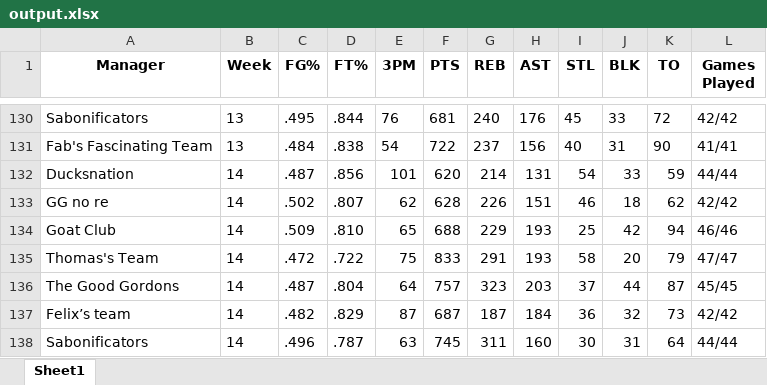
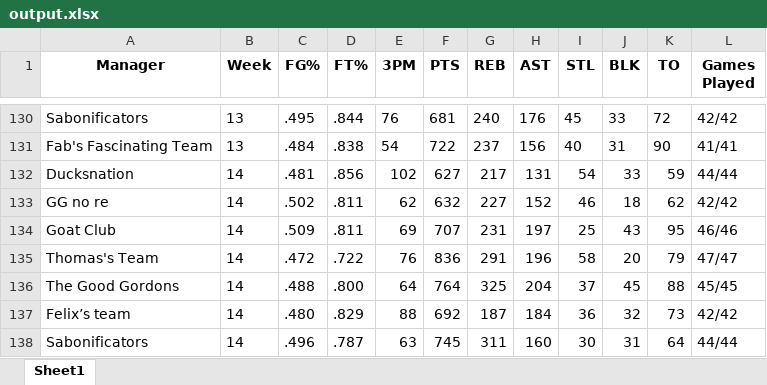
Before and after one commit to jyoun110/FantasyComp, an Excel workbook: output.xlsx, sheet Sheet1, drawn as a sheet; only a part is shown, gaps mark what is left out; values as stored, in another font and other column widths than the file's, no borders; the diff covers the shown part only; the diff names each change by its address in the sheet, - before the commit and + after, or states it on an @@ line.

Commit message:
Daily data update

```diff
--- a/output.xlsx (sheet Sheet1)
+++ b/output.xlsx (sheet Sheet1)
-C132 (FG%): .487
+C132 (FG%): .481
-E132 (3PM): 101
+E132 (3PM): 102
-F132 (PTS): 620
+F132 (PTS): 627
-G132 (REB): 214
+G132 (REB): 217
-D133 (FT%): .807
+D133 (FT%): .811
-F133 (PTS): 628
+F133 (PTS): 632
-G133 (REB): 226
+G133 (REB): 227
-H133 (AST): 151
+H133 (AST): 152
-D134 (FT%): .810
+D134 (FT%): .811
-E134 (3PM): 65
+E134 (3PM): 69
-F134 (PTS): 688
+F134 (PTS): 707
-G134 (REB): 229
+G134 (REB): 231
-H134 (AST): 193
+H134 (AST): 197
-J134 (BLK): 42
+J134 (BLK): 43
-K134 (TO): 94
+K134 (TO): 95
-E135 (3PM): 75
+E135 (3PM): 76
-F135 (PTS): 833
+F135 (PTS): 836
-H135 (AST): 193
+H135 (AST): 196
-C136 (FG%): .487
+C136 (FG%): .488
-D136 (FT%): .804
+D136 (FT%): .800
-F136 (PTS): 757
+F136 (PTS): 764
-G136 (REB): 323
+G136 (REB): 325
-H136 (AST): 203
+H136 (AST): 204
-J136 (BLK): 44
+J136 (BLK): 45
-K136 (TO): 87
+K136 (TO): 88
-C137 (FG%): .482
+C137 (FG%): .480
-E137 (3PM): 87
+E137 (3PM): 88
-F137 (PTS): 687
+F137 (PTS): 692
```
Also changed, not shown: 33 edited cells elsewhere in this sheet.
